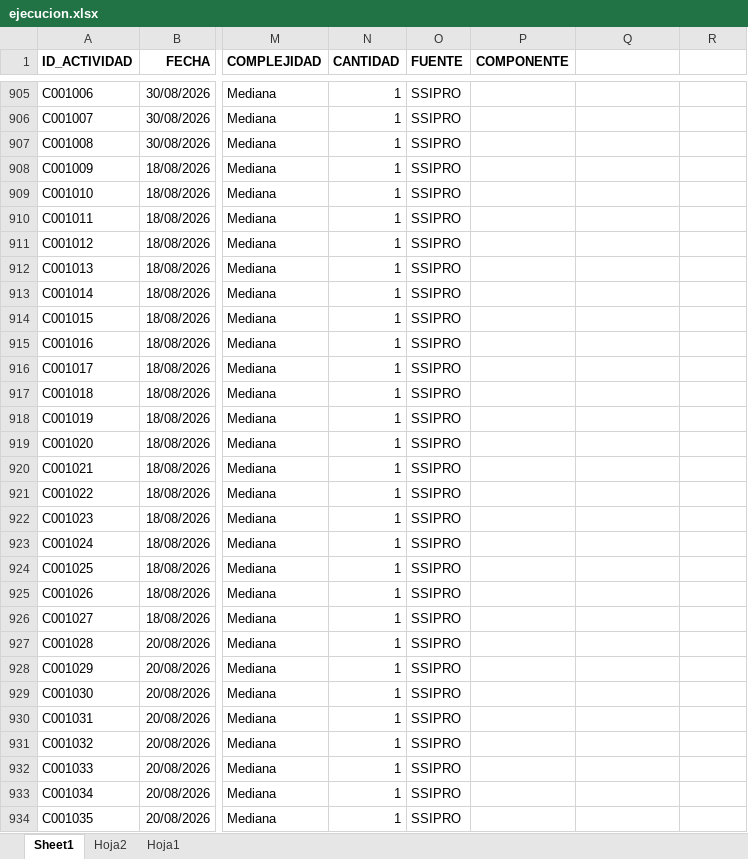
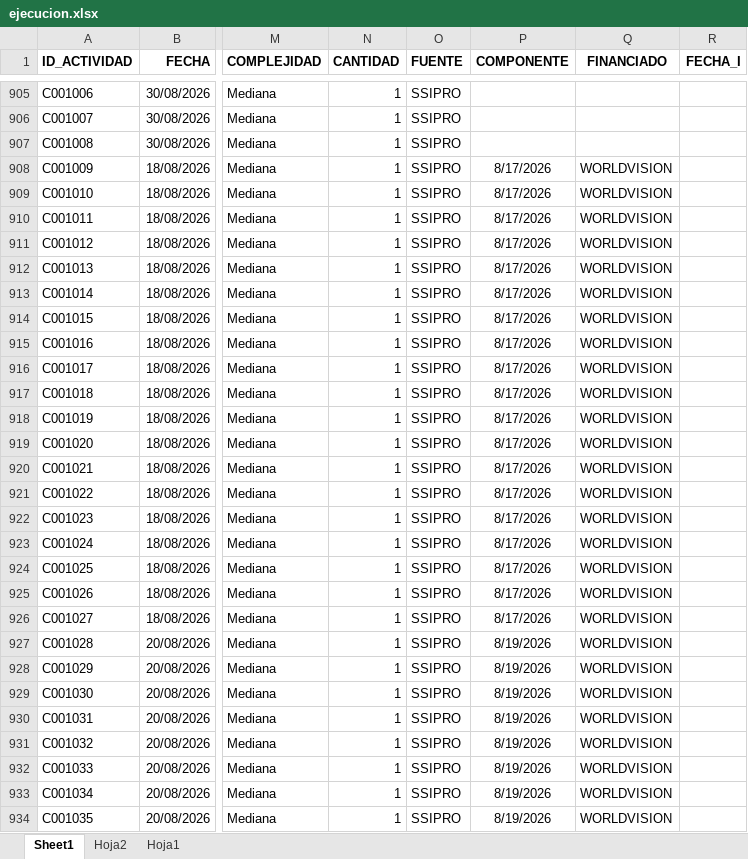
Before and after one commit to Citedev206/Insights_POI, an Excel workbook: data/ejecucion.xlsx, sheet Sheet1, drawn as a sheet; only a part is shown, gaps mark what is left out; values as stored, in another font and other column widths than the file's, no borders; the diff covers the shown part only; the diff names each change by its address in the sheet, - before the commit and + after, or states it on an @@ line.

```diff
--- a/data/ejecucion.xlsx (sheet Sheet1)
+++ b/data/ejecucion.xlsx (sheet Sheet1)
-Q1: (empty)
+Q1: FINANCIADO
-R1: (empty)
+R1: FECHA_I
-P908:P926 (COMPONENTE): (empty)
+P908:P926 (COMPONENTE): 8/17/2026
-Q908:Q934 (FINANCIADO): (empty)
+Q908:Q934 (FINANCIADO): WORLDVISION
-P927:P934 (COMPONENTE): (empty)
+P927:P934 (COMPONENTE): 8/19/2026
```
Also changed, not shown: 108 edited cells elsewhere in this sheet, 3 other files.
